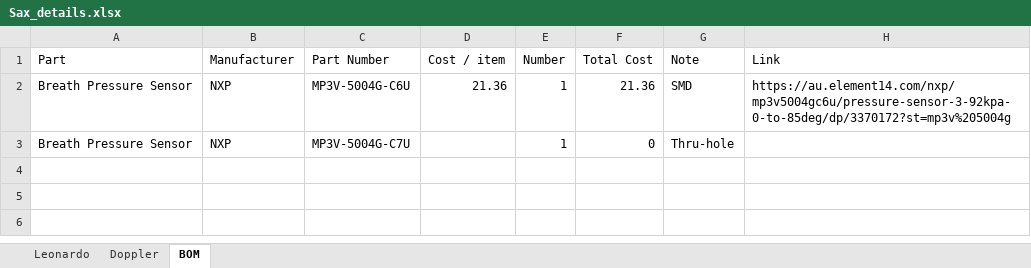
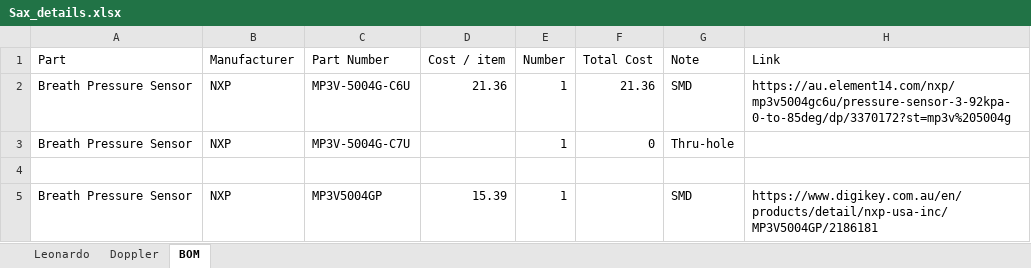
Before and after one commit to zygurt/MIDI-Wind-Controller, an Excel workbook: Sax_details.xlsx, sheet BOM, drawn as a sheet; values as stored, in another font and other column widths than the file's, no borders; the diff names each change by its address in the sheet, - before the commit and + after, or states it on an @@ line.

```diff
--- a/Sax_details.xlsx (sheet BOM)
+++ b/Sax_details.xlsx (sheet BOM)
+row 4: (empty)
+row 5: Breath Pressure Sensor | NXP | MP3V5004GP | 15.39 | 1 |  | SMD | https://www.digikey.com.au/en/products/detail/nxp-usa-inc/MP3V5004GP/2186181
```
Also changed, not shown: charts or pictures, 2 other files.
